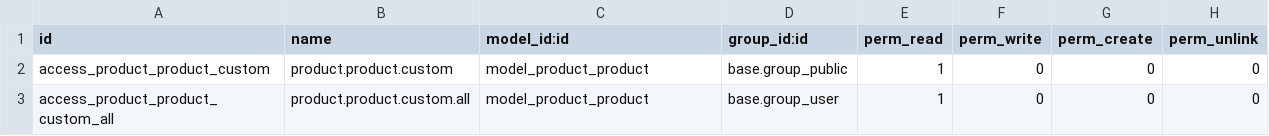
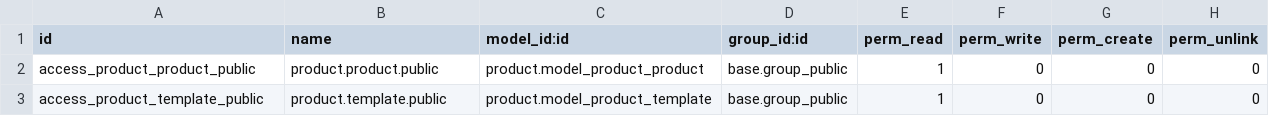
Before and after one commit to Mshakkir/odoo19-project, a CSV file: custom_product_display/security/ir.model.access.csv, drawn as a sheet.

Commit message:
custom

```diff
--- a/custom_product_display/security/ir.model.access.csv
+++ b/custom_product_display/security/ir.model.access.csv
@@ -1,3 +1,3 @@
 id,name,model_id:id,group_id:id,perm_read,perm_write,perm_create,perm_unlink
-access_product_product_custom,product.product.custom,model_product_product,base.group_public,1,0,0,0
-access_product_product_custom_all,product.product.custom.all,model_product_product,base.group_user,1,0,0,0
+access_product_product_public,product.product.public,product.model_product_product,base.group_public,1,0,0,0
+access_product_template_public,product.template.public,product.model_product_template,base.group_public,1,0,0,0
```
